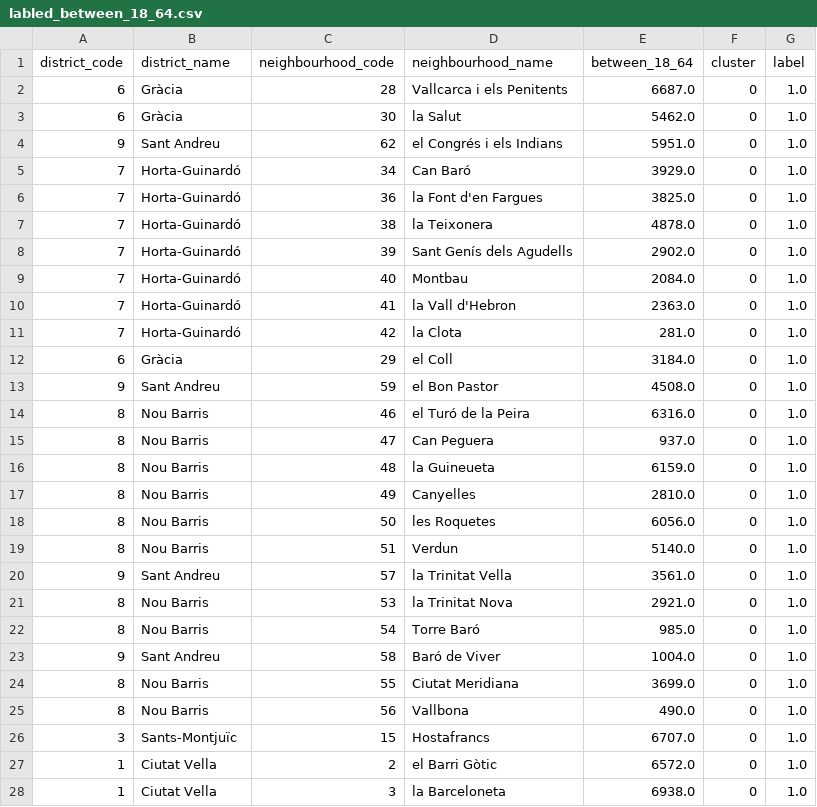
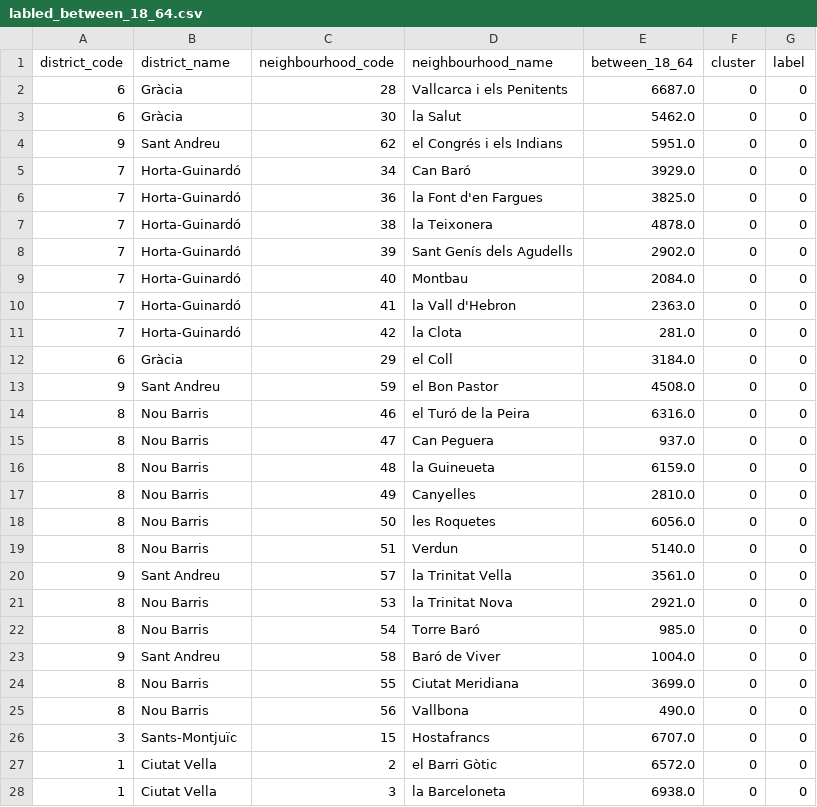
Before and after one commit to pierreachkar1717/IDSS, a CSV file: data/Processed/clustering/labled/labled_between_18_64.csv, drawn as a sheet; only a part is shown; the diff covers the shown part only.

Commit message:
started merging the labeld data

```diff
--- a/data/Processed/clustering/labled/labled_between_18_64.csv
+++ b/data/Processed/clustering/labled/labled_between_18_64.csv
@@ -1,28 +1,28 @@
 district_code,district_name,neighbourhood_code,neighbourhood_name,between_18_64,cluster,label
-6,Gràcia,28,Vallcarca i els Penitents,6687.0,0,1.0
-6,Gràcia,30,la Salut,5462.0,0,1.0
-9,Sant Andreu,62,el Congrés i els Indians,5951.0,0,1.0
-7,Horta-Guinardó,34,Can Baró,3929.0,0,1.0
-7,Horta-Guinardó,36,la Font d'en Fargues,3825.0,0,1.0
-7,Horta-Guinardó,38,la Teixonera,4878.0,0,1.0
-7,Horta-Guinardó,39,Sant Genís dels Agudells,2902.0,0,1.0
-7,Horta-Guinardó,40,Montbau,2084.0,0,1.0
-7,Horta-Guinardó,41,la Vall d'Hebron,2363.0,0,1.0
-7,Horta-Guinardó,42,la Clota,281.0,0,1.0
-6,Gràcia,29,el Coll,3184.0,0,1.0
-9,Sant Andreu,59,el Bon Pastor,4508.0,0,1.0
-8,Nou Barris,46,el Turó de la Peira,6316.0,0,1.0
-8,Nou Barris,47,Can Peguera,937.0,0,1.0
-8,Nou Barris,48,la Guineueta,6159.0,0,1.0
-8,Nou Barris,49,Canyelles,2810.0,0,1.0
-8,Nou Barris,50,les Roquetes,6056.0,0,1.0
-8,Nou Barris,51,Verdun,5140.0,0,1.0
-9,Sant Andreu,57,la Trinitat Vella,3561.0,0,1.0
-8,Nou Barris,53,la Trinitat Nova,2921.0,0,1.0
-8,Nou Barris,54,Torre Baró,985.0,0,1.0
-9,Sant Andreu,58,Baró de Viver,1004.0,0,1.0
-8,Nou Barris,55,Ciutat Meridiana,3699.0,0,1.0
-8,Nou Barris,56,Vallbona,490.0,0,1.0
-3,Sants-Montjuïc,15,Hostafrancs,6707.0,0,1.0
-1,Ciutat Vella,2,el Barri Gòtic,6572.0,0,1.0
-1,Ciutat Vella,3,la Barceloneta,6938.0,0,1.0
+6,Gràcia,28,Vallcarca i els Penitents,6687.0,0,0
+6,Gràcia,30,la Salut,5462.0,0,0
+9,Sant Andreu,62,el Congrés i els Indians,5951.0,0,0
+7,Horta-Guinardó,34,Can Baró,3929.0,0,0
+7,Horta-Guinardó,36,la Font d'en Fargues,3825.0,0,0
+7,Horta-Guinardó,38,la Teixonera,4878.0,0,0
+7,Horta-Guinardó,39,Sant Genís dels Agudells,2902.0,0,0
+7,Horta-Guinardó,40,Montbau,2084.0,0,0
+7,Horta-Guinardó,41,la Vall d'Hebron,2363.0,0,0
+7,Horta-Guinardó,42,la Clota,281.0,0,0
+6,Gràcia,29,el Coll,3184.0,0,0
+9,Sant Andreu,59,el Bon Pastor,4508.0,0,0
+8,Nou Barris,46,el Turó de la Peira,6316.0,0,0
+8,Nou Barris,47,Can Peguera,937.0,0,0
+8,Nou Barris,48,la Guineueta,6159.0,0,0
+8,Nou Barris,49,Canyelles,2810.0,0,0
+8,Nou Barris,50,les Roquetes,6056.0,0,0
+8,Nou Barris,51,Verdun,5140.0,0,0
+9,Sant Andreu,57,la Trinitat Vella,3561.0,0,0
+8,Nou Barris,53,la Trinitat Nova,2921.0,0,0
+8,Nou Barris,54,Torre Baró,985.0,0,0
+9,Sant Andreu,58,Baró de Viver,1004.0,0,0
+8,Nou Barris,55,Ciutat Meridiana,3699.0,0,0
+8,Nou Barris,56,Vallbona,490.0,0,0
+3,Sants-Montjuïc,15,Hostafrancs,6707.0,0,0
+1,Ciutat Vella,2,el Barri Gòtic,6572.0,0,0
+1,Ciutat Vella,3,la Barceloneta,6938.0,0,0
```
Also changed, not shown: 46 edited cells elsewhere in this file, data/Processed/clustering/labled/labled_above_65t.csv, 4 other files.
